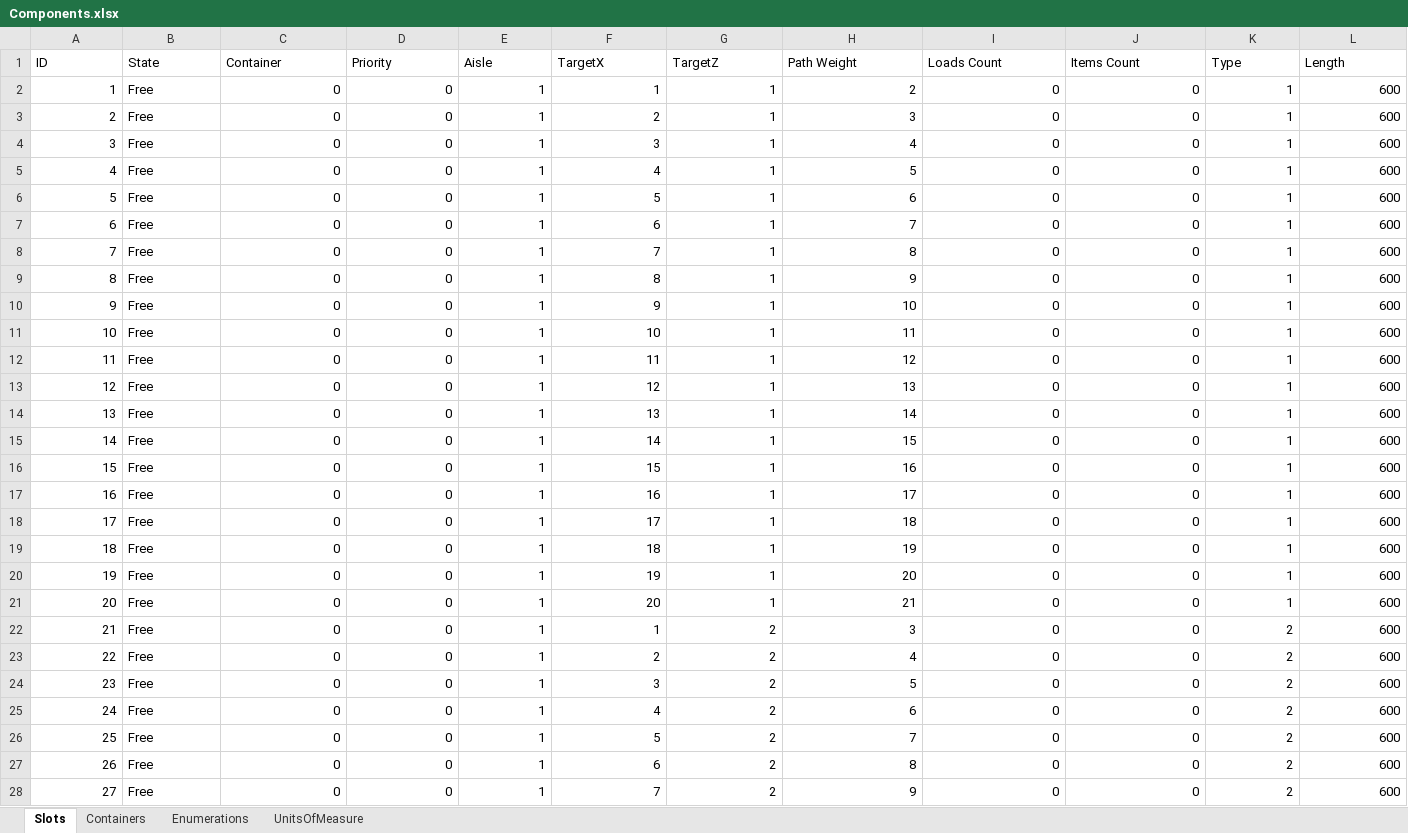
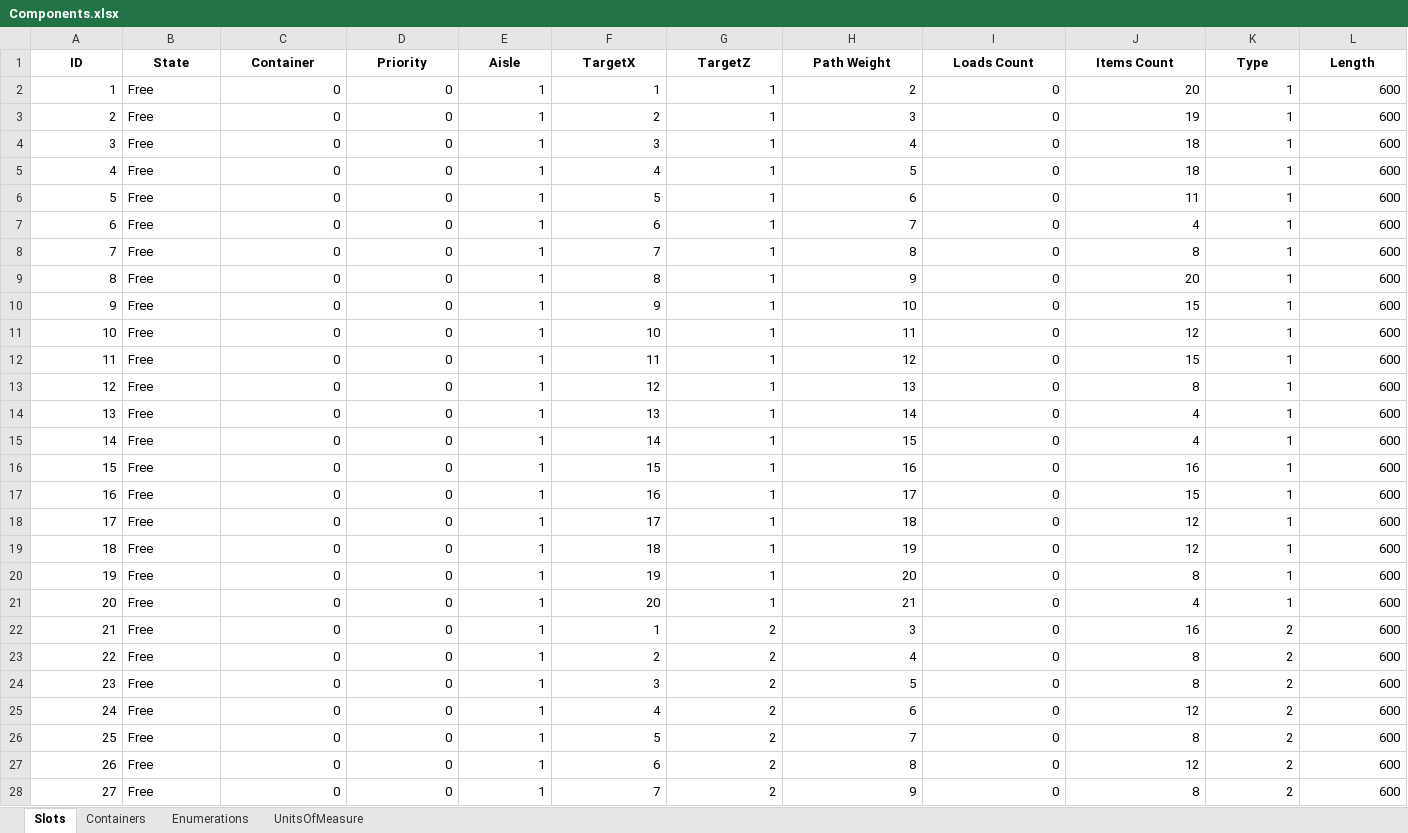
Before and after one commit to BarniRamirez/Warehouse, an Excel workbook: Warehouse Manager/Database/Components.xlsx, sheet Slots, drawn as a sheet; only a part is shown; values as stored, in another font and other column widths than the file's, no borders; table styles not drawn; the diff covers the shown part only; the diff names each change by its address in the sheet, - before the commit and + after, or states it on an @@ line.

```diff
--- a/Warehouse Manager/Database/Components.xlsx (sheet Slots)
+++ b/Warehouse Manager/Database/Components.xlsx (sheet Slots)
@@ A1:L1 bold: off → on, alignment: left → center @@
-J2 (Items Count): 0
+J2 (Items Count): 20
-J3 (Items Count): 0
+J3 (Items Count): 19
-J4:J5 (Items Count): 0
+J4:J5 (Items Count): 18
-J6 (Items Count): 0
+J6 (Items Count): 11
-J7 (Items Count): 0
+J7 (Items Count): 4
-J8 (Items Count): 0
+J8 (Items Count): 8
-J9 (Items Count): 0
+J9 (Items Count): 20
-J10 (Items Count): 0
+J10 (Items Count): 15
-J11 (Items Count): 0
+J11 (Items Count): 12
-J12 (Items Count): 0
+J12 (Items Count): 15
-J13 (Items Count): 0
+J13 (Items Count): 8
-J14:J15 (Items Count): 0
+J14:J15 (Items Count): 4
-J16 (Items Count): 0
+J16 (Items Count): 16
-J17 (Items Count): 0
+J17 (Items Count): 15
-J18:J19 (Items Count): 0
+J18:J19 (Items Count): 12
-J20 (Items Count): 0
+J20 (Items Count): 8
-J21 (Items Count): 0
+J21 (Items Count): 4
-J22 (Items Count): 0
+J22 (Items Count): 16
-J23:J24 (Items Count): 0
+J23:J24 (Items Count): 8
-J25 (Items Count): 0
+J25 (Items Count): 12
-J26 (Items Count): 0
+J26 (Items Count): 8
-J27 (Items Count): 0
+J27 (Items Count): 12
-J28 (Items Count): 0
+J28 (Items Count): 8
```
Also changed, not shown: 162 edited cells and cell formats elsewhere in this sheet, sheet Containers, formulas that keep their value, Warehouse Manager/Database/Items.xlsx, Warehouse Manager/Database/Orders.xlsx, 8 other files.
